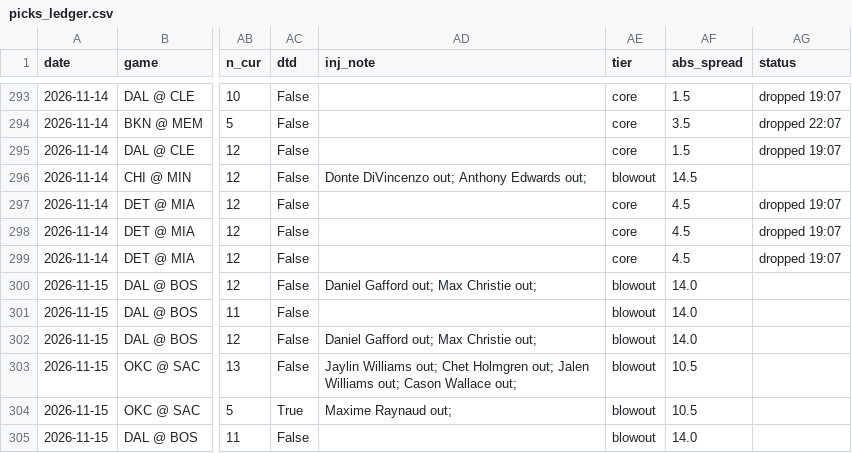
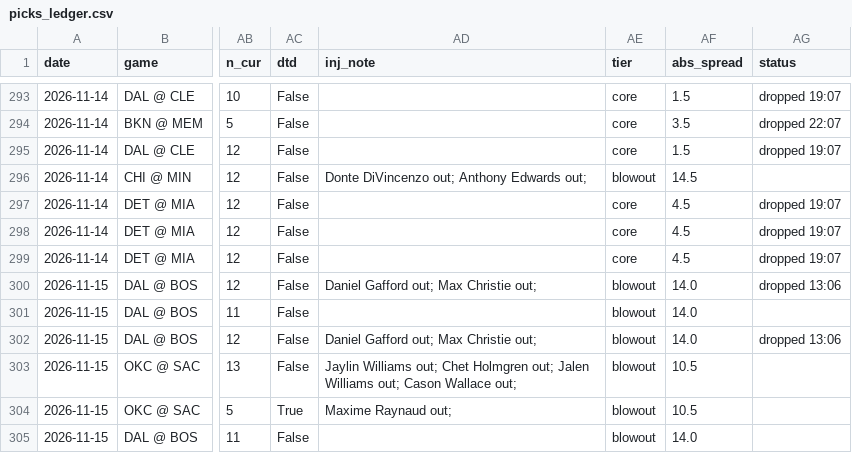
Before and after one commit to KyShiesty919/NBA-Props, a CSV file: data/picks_ledger.csv, drawn as a sheet; only a part is shown, gaps mark what is left out; the diff names each change by its address in the sheet, - before the commit and + after, or states it on an @@ line.

```diff
--- a/data/picks_ledger.csv
+++ b/data/picks_ledger.csv
-AG300 (status): (empty)
+AG300 (status): dropped 13:06
-AG302 (status): (empty)
+AG302 (status): dropped 13:06
```
Also changed, not shown: data/gamelogs_2026-27.csv, data/injuries_latest.csv, 2 other files.
